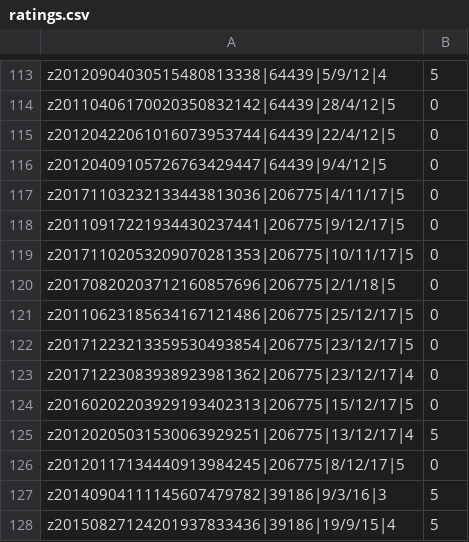
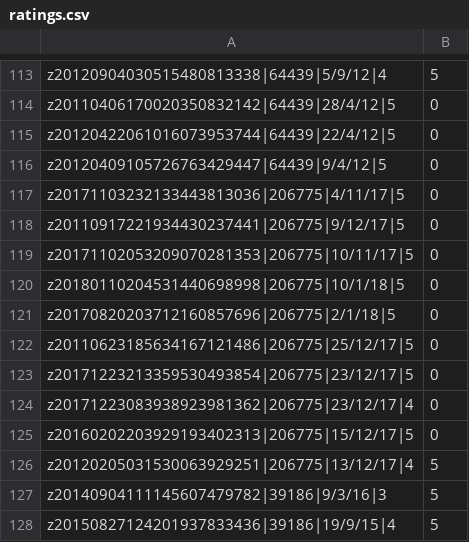
Before and after one commit to julioom/EGC, a CSV file: Cine/csv/ratings.csv, drawn as a sheet; only a part is shown, gaps mark what is left out; removed rows and columns are numbered as before the commit, all else as after; the diff names each change by its address in the sheet, - before the commit and + after, or states it on an @@ line.

```diff
--- a/Cine/csv/ratings.csv
+++ b/Cine/csv/ratings.csv
+row 120: z20180110204531440698998|206775|10/1/18|5 | 0
-row 126: z20120117134440913984245|206775|8/12/17|5 | 0
```
Also changed, not shown: Cine/csv/genres.csv, Cine/csv/users.csv, 18 other files.
